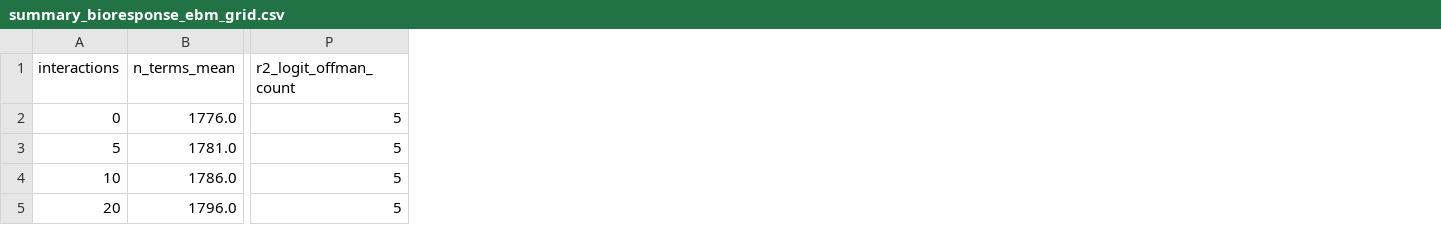
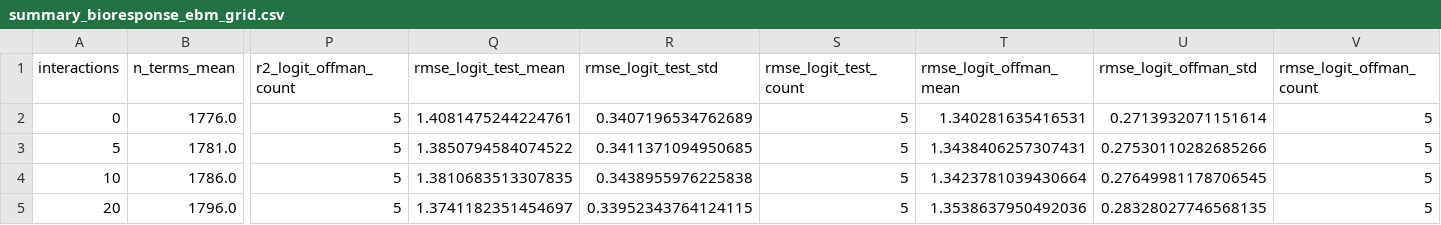
Before and after one commit to Mariam-Eldesouky/kd-pce-hdmr, a CSV file: results/summary_bioresponse_ebm_grid.csv, drawn as a sheet; only a part is shown, gaps mark what is left out; the diff names each change by its address in the sheet, - before the commit and + after, or states it on an @@ line.

```diff
--- a/results/summary_bioresponse_ebm_grid.csv
+++ b/results/summary_bioresponse_ebm_grid.csv
+column Q (rmse_logit_test_mean), rows 2-5: 1.4081475244224761 | 1.3850794584074522 | 1.3810683513307835 | 1.3741182351454697
+column R (rmse_logit_test_std), rows 2-5: 0.3407196534762689 | 0.3411371094950685 | 0.3438955976225838 | 0.33952343764124115
+column S (rmse_logit_test_count), rows 2-5: all 5
+column T (rmse_logit_offman_mean), rows 2-5: 1.340281635416531 | 1.3438406257307431 | 1.3423781039430664 | 1.3538637950492036
+column U (rmse_logit_offman_std), rows 2-5: 0.2713932071151614 | 0.27530110282685266 | 0.27649981178706545 | 0.28328027746568135
+column V (rmse_logit_offman_count), rows 2-5: all 5
```
Also changed, not shown: results/summary_bioresponse.csv, results/summary_bioresponse_explanations.csv, 29 other files.
